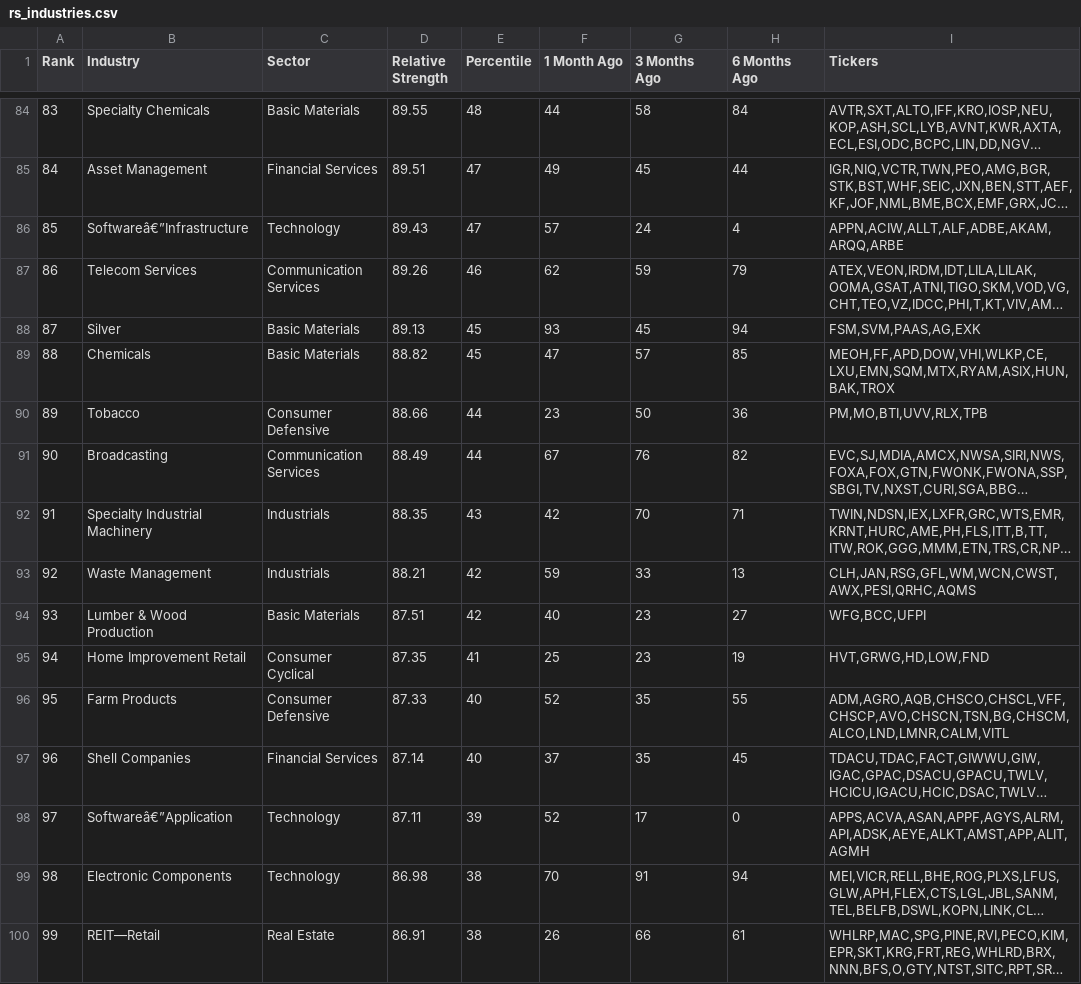
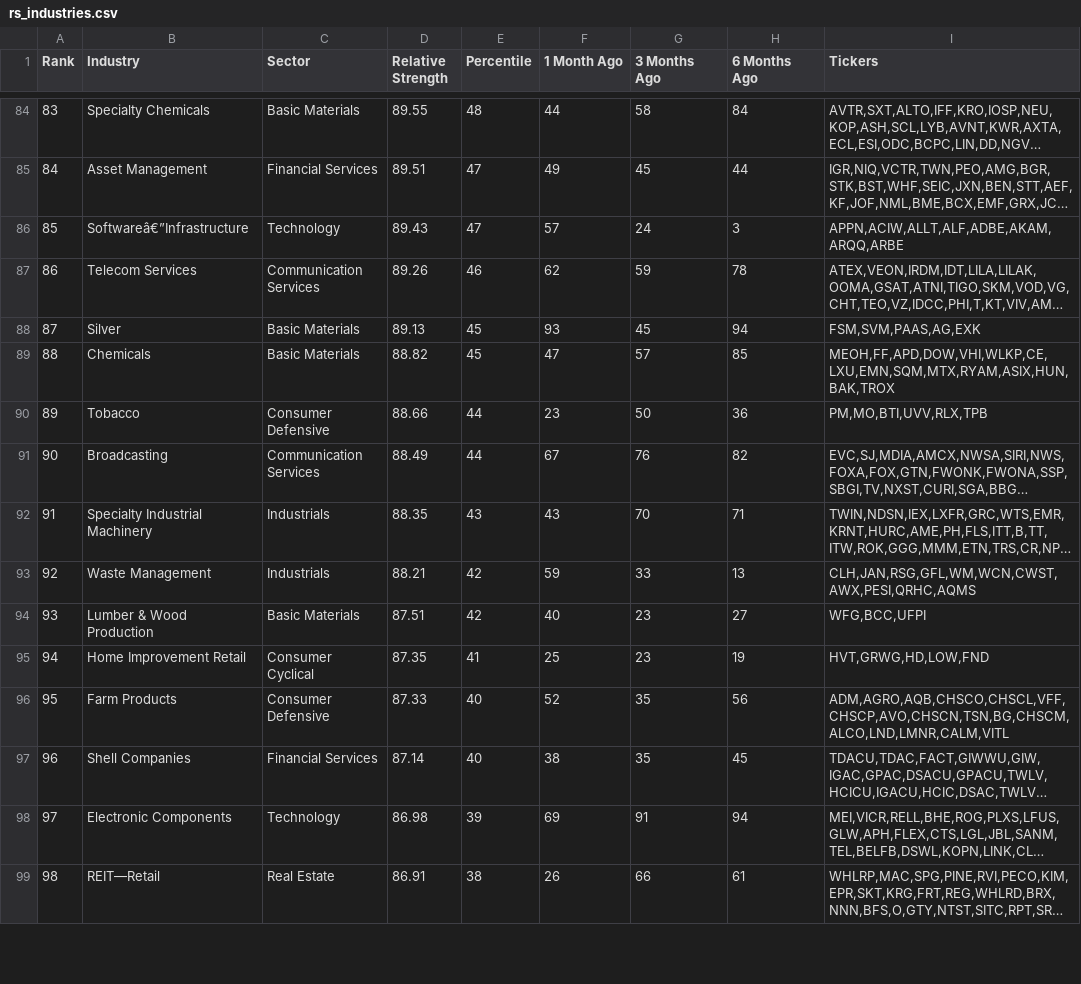
Before and after one commit to cfz7w4z6gx-glitch/relative-strength, a CSV file: output/rs_industries.csv, drawn as a sheet; only a part is shown, gaps mark what is left out; long unchanged cells end in …; removed rows and columns are numbered as before the commit, all else as after; the diff covers the shown part only; the diff names each change by its address in the sheet, - before the commit and + after, or states it on an @@ line.

```diff
--- a/output/rs_industries.csv
+++ b/output/rs_industries.csv
-H86 (6 Months Ago): 4
+H86 (6 Months Ago): 3
-H87 (6 Months Ago): 79
+H87 (6 Months Ago): 78
-F92 (1 Month Ago): 42
+F92 (1 Month Ago): 43
-H96 (6 Months Ago): 55
+H96 (6 Months Ago): 56
-F97 (1 Month Ago): 37
+F97 (1 Month Ago): 38
-row 98: 97 | Softwareâ€”Application | Technology | 87.11 | 39 | 52 | 17 | 0 | APPS,ACVA,ASAN,APPF,AGYS,ALRM,API,ADSK,AEYE,ALKT,AMST,APP,ALIT,AGMH
@@ column A (Rank) renumbered between rows 98 and 154 @@
-E98 (Percentile): 38
+E98 (Percentile): 39
-F98 (1 Month Ago): 70
+F98 (1 Month Ago): 69
```
Also changed, not shown: 5 added rows, 4 removed rows and 52 edited cells elsewhere in this file, output/rs_stocks.csv.
